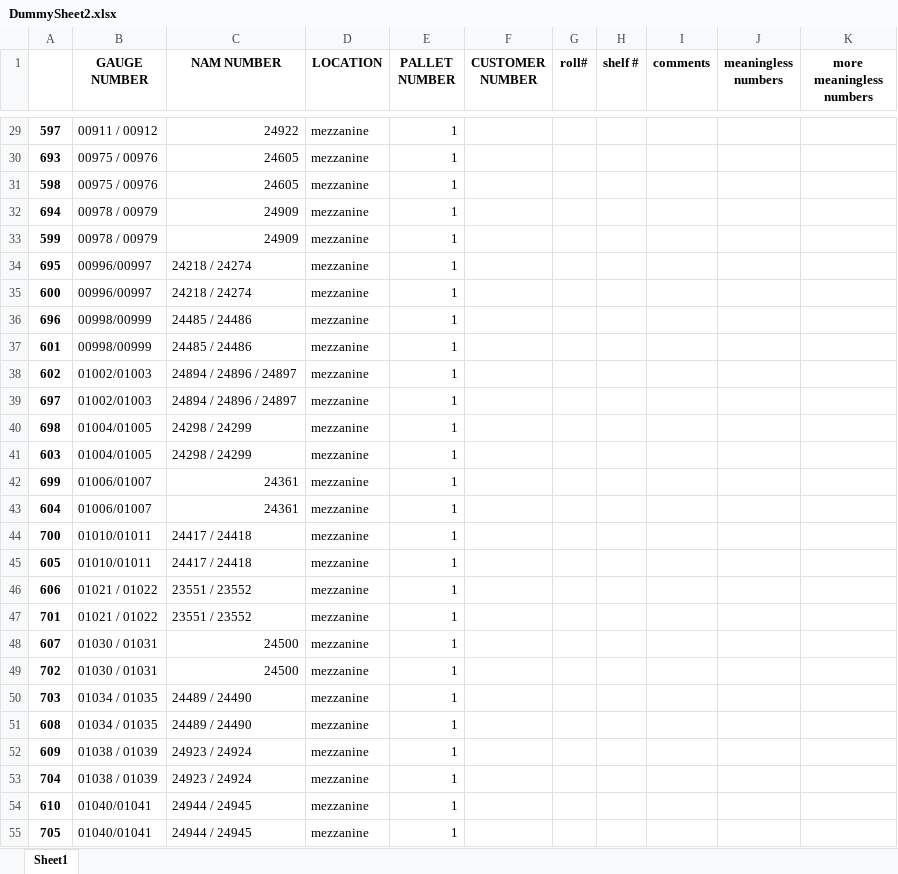
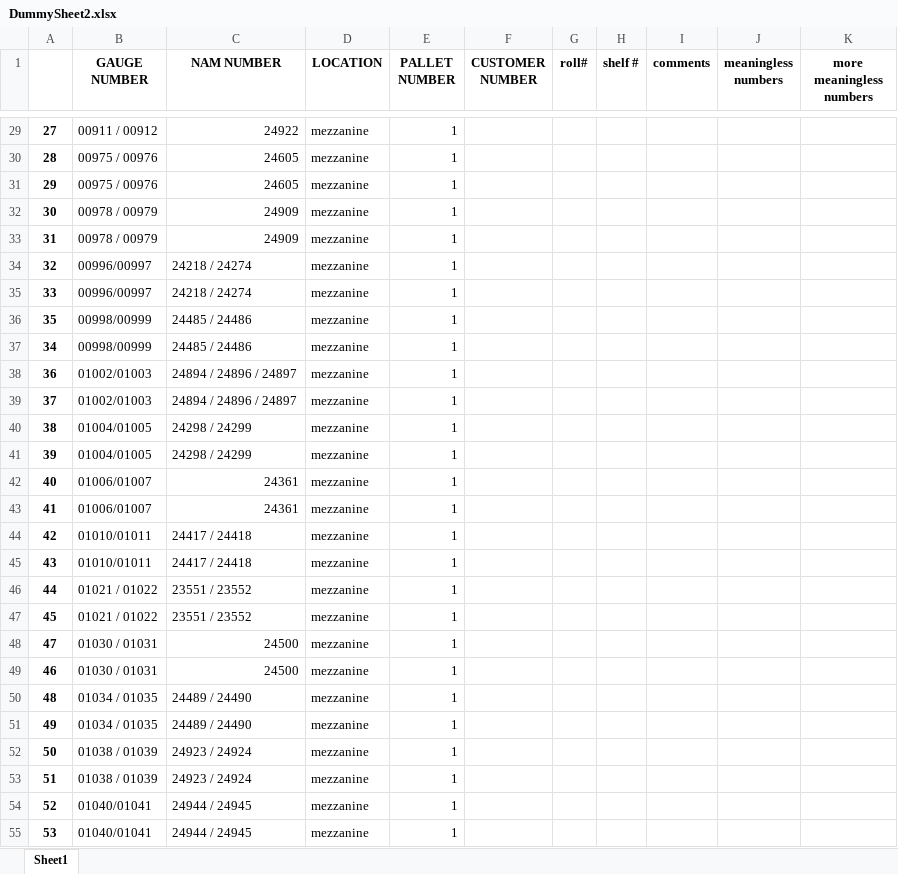
Before and after one commit to Xerxes979/GaugeNamProject, an Excel workbook: DummySheet2.xlsx, sheet Sheet1, drawn as a sheet; only a part is shown, gaps mark what is left out; values as stored, in another font and other column widths than the file's, no borders; the diff covers the shown part only; the diff names each change by its address in the sheet, - before the commit and + after, or states it on an @@ line.

```diff
--- a/DummySheet2.xlsx (sheet Sheet1)
+++ b/DummySheet2.xlsx (sheet Sheet1)
-A29: 597
+A29: 27
-A30: 693
+A30: 28
-A31: 598
+A31: 29
-A32: 694
+A32: 30
-A33: 599
+A33: 31
-A34: 695
+A34: 32
-A35: 600
+A35: 33
-A36: 696
+A36: 35
-A37: 601
+A37: 34
-A38: 602
+A38: 36
-A39: 697
+A39: 37
-A40: 698
+A40: 38
-A41: 603
+A41: 39
-A42: 699
+A42: 40
-A43: 604
+A43: 41
-A44: 700
+A44: 42
-A45: 605
+A45: 43
-A46: 606
+A46: 44
-A47: 701
+A47: 45
-A48: 607
+A48: 47
-A49: 702
+A49: 46
-A50: 703
+A50: 48
-A51: 608
+A51: 49
-A52: 609
+A52: 50
-A53: 704
+A53: 51
-A54: 610
+A54: 52
-A55: 705
+A55: 53
```
Also changed, not shown: 813 edited cells elsewhere in this sheet, 1 other file.
